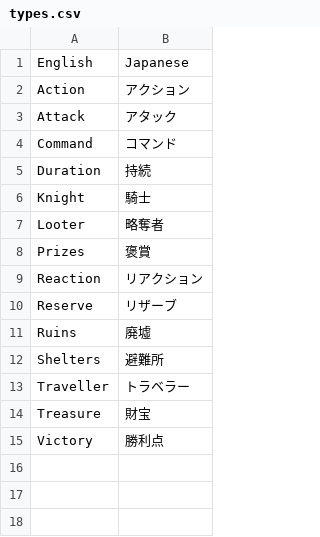
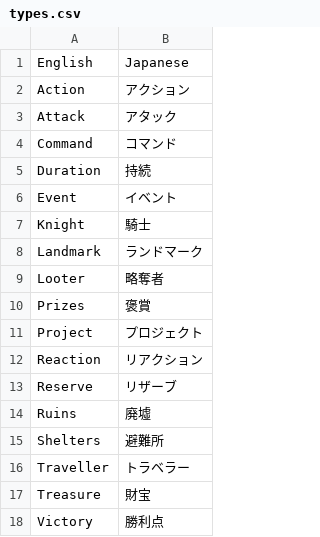
Before and after one commit to LouiS0616/DominionSupplyMaker, a CSV file: supply_maker/res/translate/types.csv, drawn as a sheet.

```diff
--- a/supply_maker/res/translate/types.csv
+++ b/supply_maker/res/translate/types.csv
@@ -5,5 +5,8 @@ Command,コマンド
 Duration,持続
+Event,イベント
 Knight,騎士
+Landmark,ランドマーク
 Looter,略奪者
 Prizes,褒賞
+Project,プロジェクト
 Reaction,リアクション
```
Also changed, not shown: supply_maker/res/effects/events/ex09_Adventures.csv, 10 other files.
